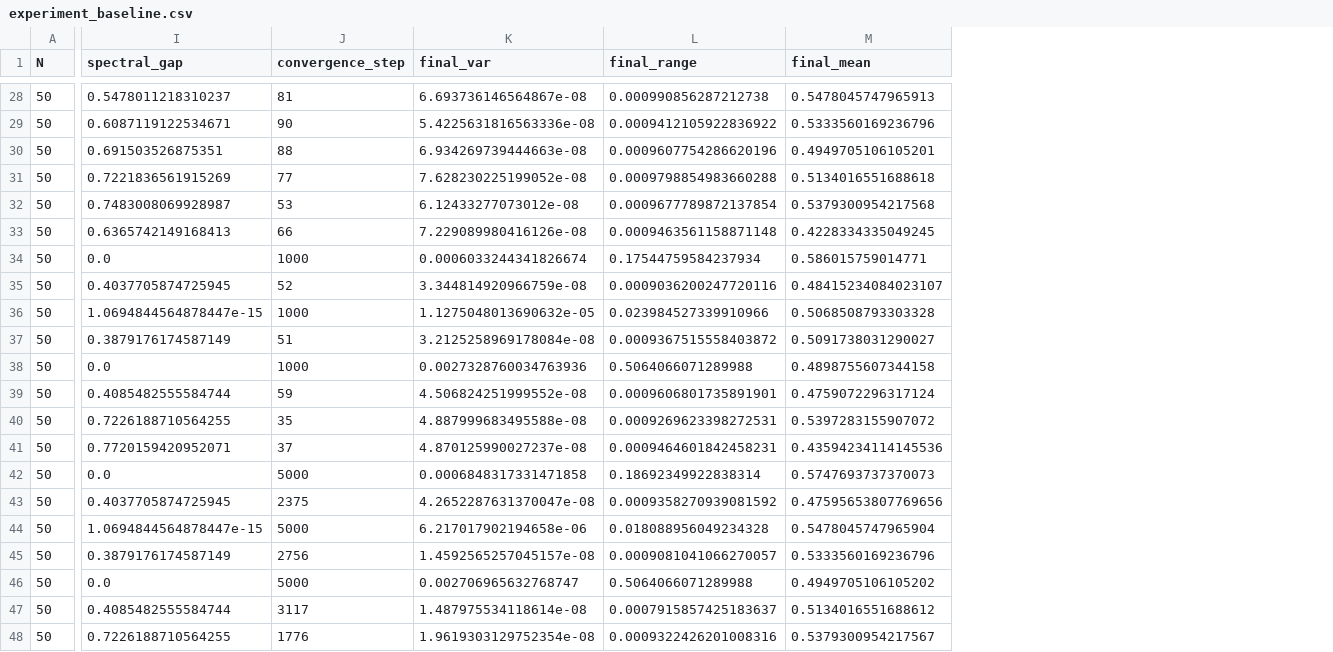
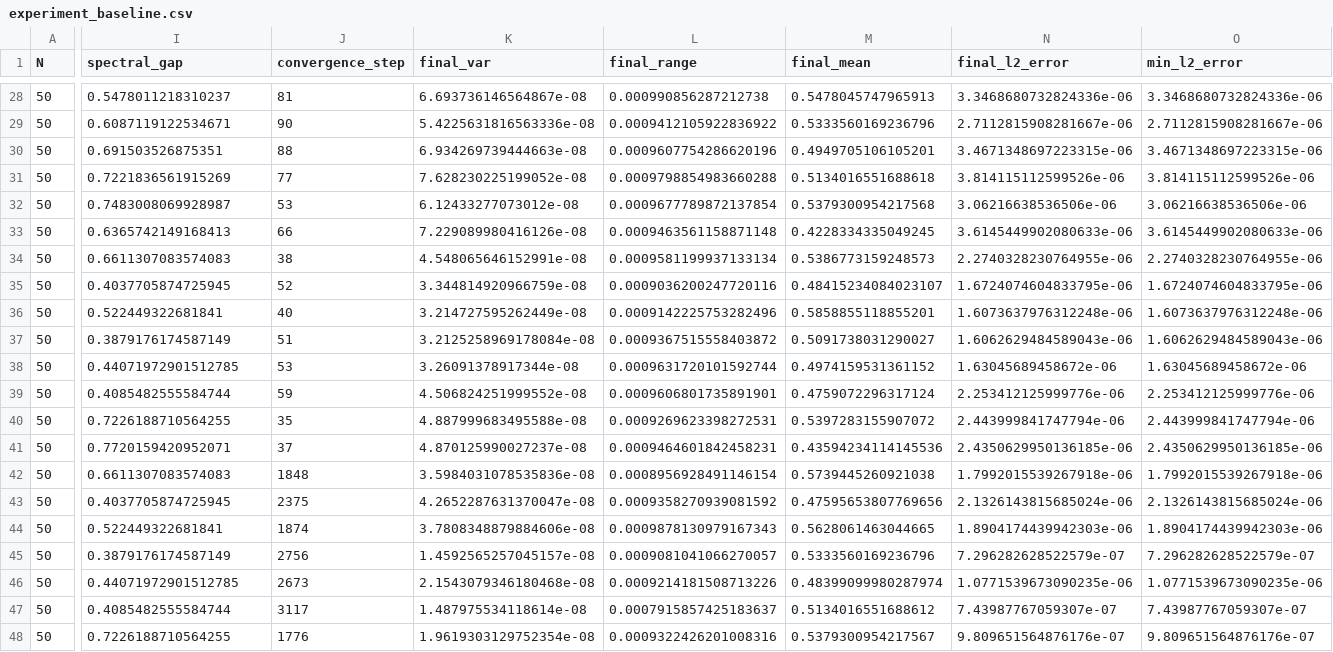
Before and after one commit to blizanac76/consensus-project, a CSV file: data/experiment_baseline.csv, drawn as a sheet; only a part is shown, gaps mark what is left out; the diff covers the shown part only; the diff names each change by its address in the sheet, - before the commit and + after, or states it on an @@ line.

```diff
--- a/data/experiment_baseline.csv
+++ b/data/experiment_baseline.csv
+column N (final_l2_error), rows 28-48: 3.3468680732824336e-06 | 2.7112815908281667e-06 | 3.4671348697223315e-06 | 3.814115112599526e-06 | 3.06216638536506e-06 | 3.6145449902080633e-06 | 2.2740328230764955e-06 | 1.6724074604833795e-06 | 1.6073637976312248e-06 | 1.6062629484589043e-06 | 1.63045689458672e-06 | 2.253412125999776e-06 | 2.443999841747794e-06 | 2.4350629950136185e-06 | 1.7992015539267918e-06 | 2.1326143815685024e-06 | 1.8904174439942303e-06 | 7.296282628522579e-07 | 1.0771539673090235e-06 | 7.43987767059307e-07 | 9.809651564876176e-07
+column O (min_l2_error), rows 28-48: 3.3468680732824336e-06 | 2.7112815908281667e-06 | 3.4671348697223315e-06 | 3.814115112599526e-06 | 3.06216638536506e-06 | 3.6145449902080633e-06 | 2.2740328230764955e-06 | 1.6724074604833795e-06 | 1.6073637976312248e-06 | 1.6062629484589043e-06 | 1.63045689458672e-06 | 2.253412125999776e-06 | 2.443999841747794e-06 | 2.4350629950136185e-06 | 1.7992015539267918e-06 | 2.1326143815685024e-06 | 1.8904174439942303e-06 | 7.296282628522579e-07 | 1.0771539673090235e-06 | 7.43987767059307e-07 | 9.809651564876176e-07
-I34 (spectral_gap): 0.0
+I34 (spectral_gap): 0.6611307083574083
-J34 (convergence_step): 1000
+J34 (convergence_step): 38
-K34 (final_var): 0.0006033244341826674
+K34 (final_var): 4.548065646152991e-08
-L34 (final_range): 0.17544759584237934
+L34 (final_range): 0.0009581199937133134
-M34 (final_mean): 0.586015759014771
+M34 (final_mean): 0.5386773159248573
-I36 (spectral_gap): 1.0694844564878447e-15
+I36 (spectral_gap): 0.522449322681841
-J36 (convergence_step): 1000
+J36 (convergence_step): 40
-K36 (final_var): 1.1275048013690632e-05
+K36 (final_var): 3.214727595262449e-08
-L36 (final_range): 0.023984527339910966
+L36 (final_range): 0.0009142225753282496
-M36 (final_mean): 0.5068508793303328
+M36 (final_mean): 0.5858855118855201
-I38 (spectral_gap): 0.0
+I38 (spectral_gap): 0.44071972901512785
-J38 (convergence_step): 1000
+J38 (convergence_step): 53
-K38 (final_var): 0.0027328760034763936
+K38 (final_var): 3.26091378917344e-08
-L38 (final_range): 0.5064066071289988
+L38 (final_range): 0.0009631720101592744
-M38 (final_mean): 0.4898755607344158
+M38 (final_mean): 0.4974159531361152
-I42 (spectral_gap): 0.0
+I42 (spectral_gap): 0.6611307083574083
-J42 (convergence_step): 5000
+J42 (convergence_step): 1848
-K42 (final_var): 0.0006848317331471858
+K42 (final_var): 3.5984031078535836e-08
-L42 (final_range): 0.18692349922838314
+L42 (final_range): 0.0008956928491146154
-M42 (final_mean): 0.5747693737370073
+M42 (final_mean): 0.5739445260921038
-I44 (spectral_gap): 1.0694844564878447e-15
+I44 (spectral_gap): 0.522449322681841
-J44 (convergence_step): 5000
+J44 (convergence_step): 1874
-K44 (final_var): 6.217017902194658e-06
+K44 (final_var): 3.7808348879884606e-08
-L44 (final_range): 0.018088956049234328
+L44 (final_range): 0.0009878130979167343
-M44 (final_mean): 0.5478045747965904
+M44 (final_mean): 0.5628061463044665
-I46 (spectral_gap): 0.0
+I46 (spectral_gap): 0.44071972901512785
-J46 (convergence_step): 5000
+J46 (convergence_step): 2673
-K46 (final_var): 0.002706965632768747
+K46 (final_var): 2.1543079346180468e-08
-L46 (final_range): 0.5064066071289988
+L46 (final_range): 0.0009214181508713226
-M46 (final_mean): 0.4949705106105202
+M46 (final_mean): 0.48399099980287974
```
Also changed, not shown: 2 added columns and 15 edited cells elsewhere in this file, 10 other files.
